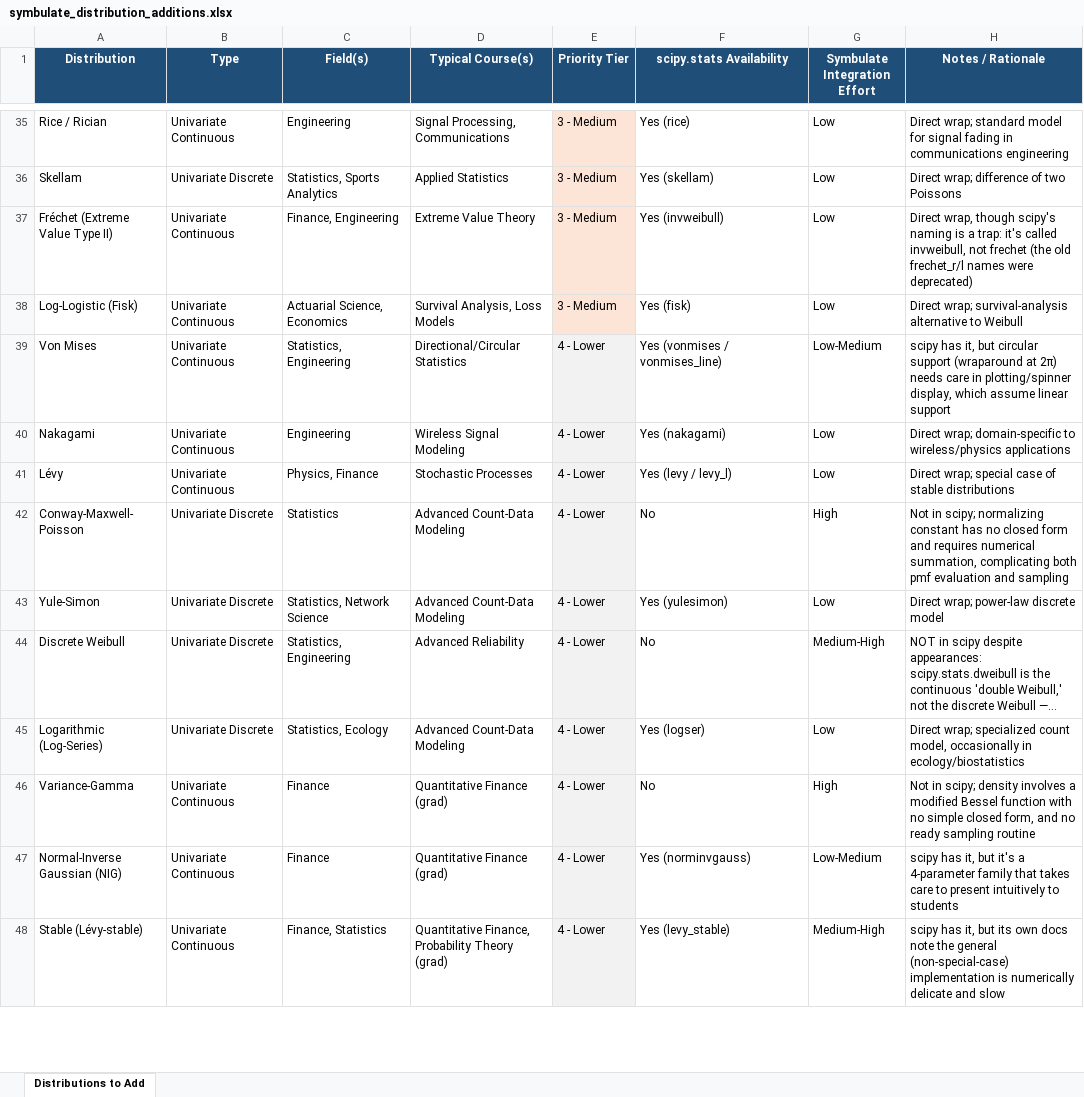
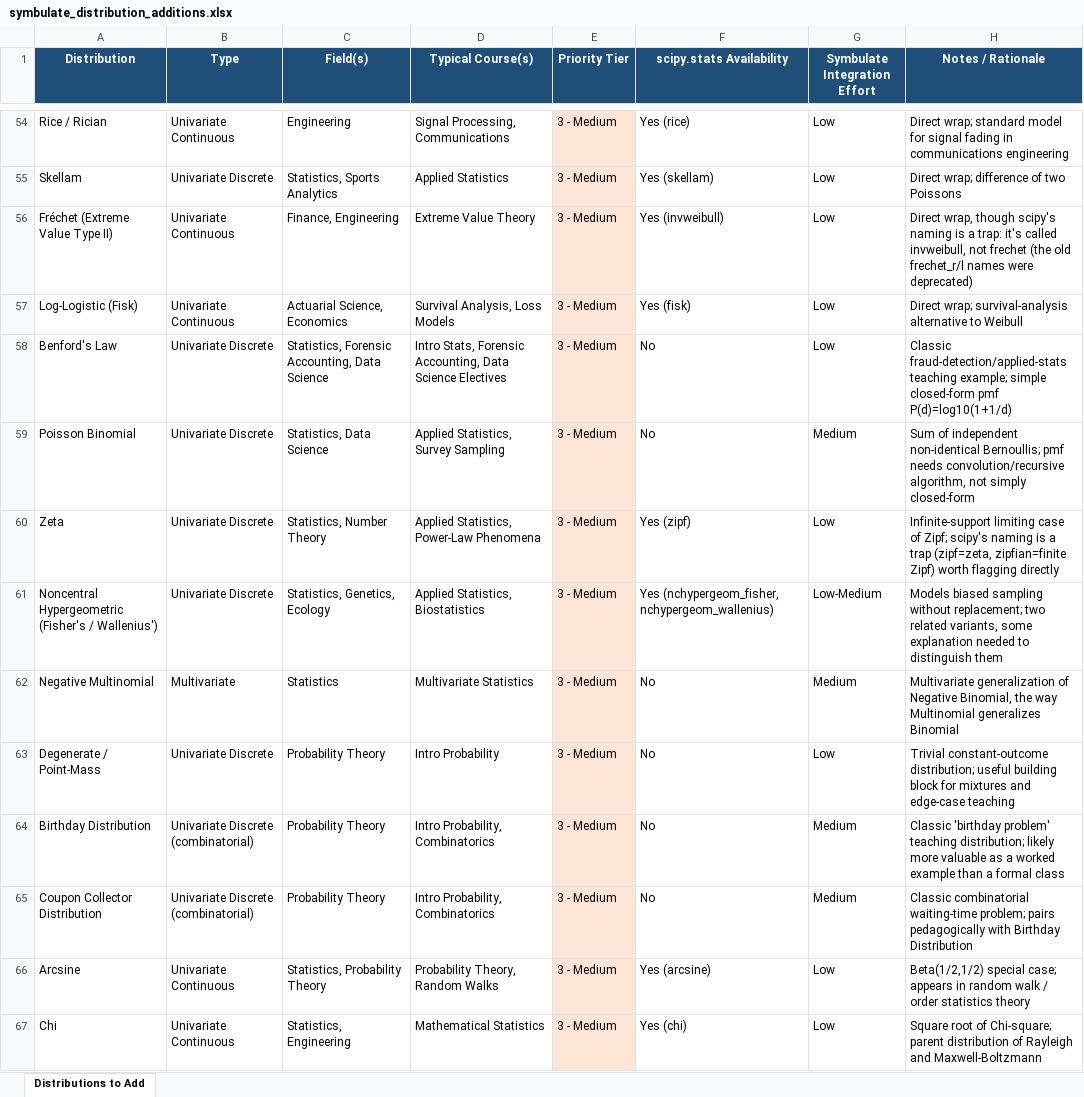
Before and after one commit to calpoly-symbulate/symbulate, an Excel workbook: team/models-and-sim-design/symbulate_distribution_additions.xlsx, sheet Distributions to Add, drawn as a sheet; only a part is shown, gaps mark what is left out; the shorter side is filled out with more unchanged rows; long unchanged cells end in …; values as stored, in another font and other column widths than the file's, no borders; charts and pictures not drawn; the diff covers the shown part only; the diff names each change by its address in the sheet, - before the commit and + after, or states it on an @@ line.

Commit message:
Updated distribution additions spreadsheet version

```diff
--- a/team/models-and-sim-design/symbulate_distribution_additions.xlsx (sheet Distributions to Add)
+++ b/team/models-and-sim-design/symbulate_distribution_additions.xlsx (sheet Distributions to Add)
+row 58: Benford's Law | Univariate Discrete | Statistics, Forensic Accounting, Data Science | Intro Stats, Forensic Accounting, Data Science Electives | 3 - Medium | No | Low | Classic fraud-detection/applied-stats teaching example; simple closed-form pmf P(d)=log10(1+1/d)
+row 59: Poisson Binomial | Univariate Discrete | Statistics, Data Science | Applied Statistics, Survey Sampling | 3 - Medium | No | Medium | Sum of independent non-identical Bernoullis; pmf needs convolution/recursive algorithm, not simply closed-form
+row 60: Zeta | Univariate Discrete | Statistics, Number Theory | Applied Statistics, Power-Law Phenomena | 3 - Medium | Yes (zipf) | Low | Infinite-support limiting case of Zipf; scipy's naming is a trap (zipf=zeta, zipfian=finite Zipf) worth flagging directly
+row 61: Noncentral Hypergeometric (Fisher's / Wallenius') | Univariate Discrete | Statistics, Genetics, Ecology | Applied Statistics, Biostatistics | 3 - Medium | Yes (nchypergeom_fisher, nchypergeom_wallenius) | Low-Medium | Models biased sampling without replacement; two related variants, some explanation needed to distinguish them
+row 62: Negative Multinomial | Multivariate | Statistics | Multivariate Statistics | 3 - Medium | No | Medium | Multivariate generalization of Negative Binomial, the way Multinomial generalizes Binomial
+row 63: Degenerate / Point-Mass | Univariate Discrete | Probability Theory | Intro Probability | 3 - Medium | No | Low | Trivial constant-outcome distribution; useful building block for mixtures and edge-case teaching
+row 64: Birthday Distribution | Univariate Discrete (combinatorial) | Probability Theory | Intro Probability, Combinatorics | 3 - Medium | No | Medium | Classic 'birthday problem' teaching distribution; likely more valuable as a worked example than a formal class
+row 65: Coupon Collector Distribution | Univariate Discrete (combinatorial) | Probability Theory | Intro Probability, Combinatorics | 3 - Medium | No | Medium | Classic combinatorial waiting-time problem; pairs pedagogically with Birthday Distribution
+row 66: Arcsine | Univariate Continuous | Statistics, Probability Theory | Probability Theory, Random Walks | 3 - Medium | Yes (arcsine) | Low | Beta(1/2,1/2) special case; appears in random walk / order statistics theory
+row 67: Chi | Univariate Continuous | Statistics, Engineering | Mathematical Statistics | 3 - Medium | Yes (chi) | Low | Square root of Chi-square; parent distribution of Rayleigh and Maxwell-Boltzmann
```
Also changed, not shown: 55 added rows elsewhere in this sheet.
